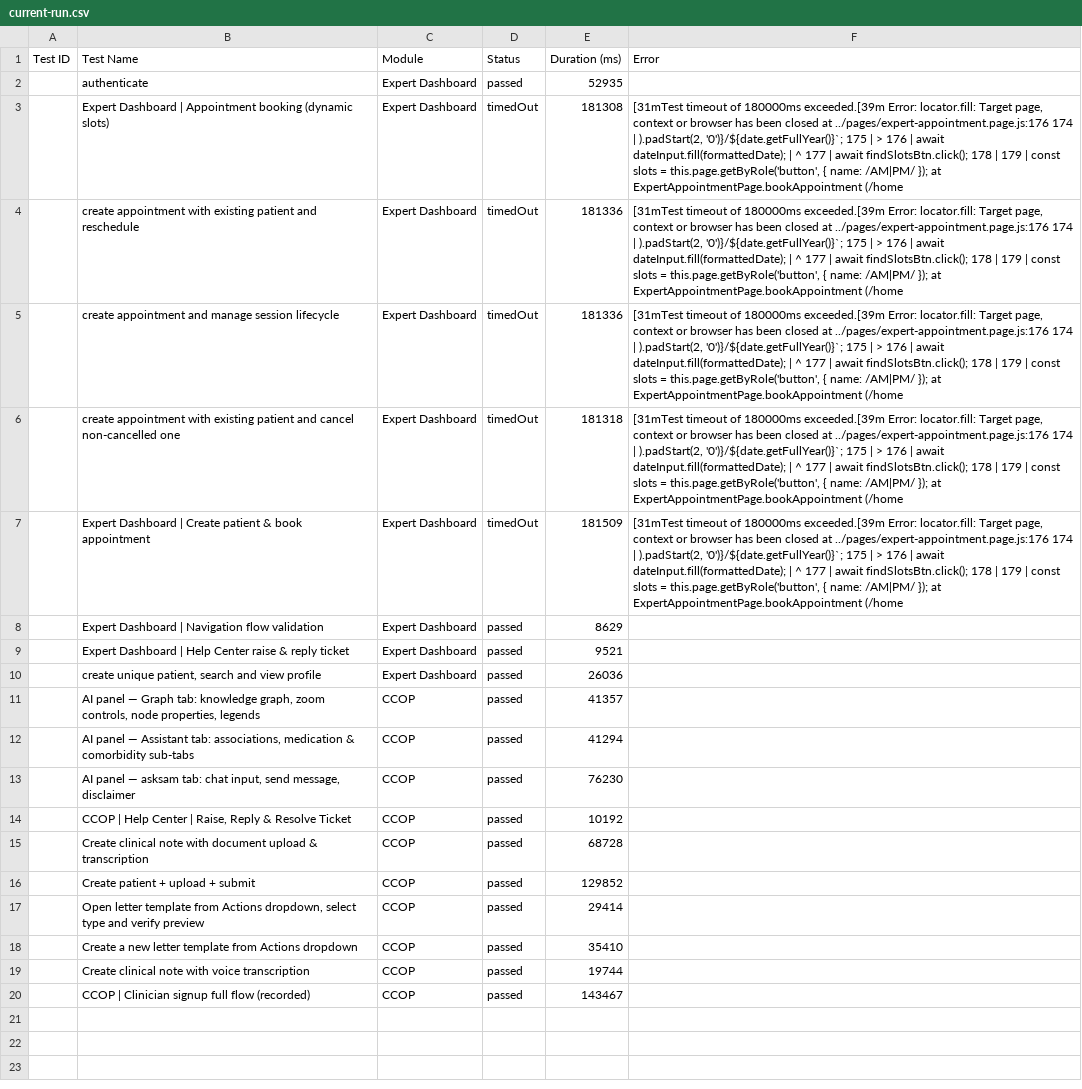
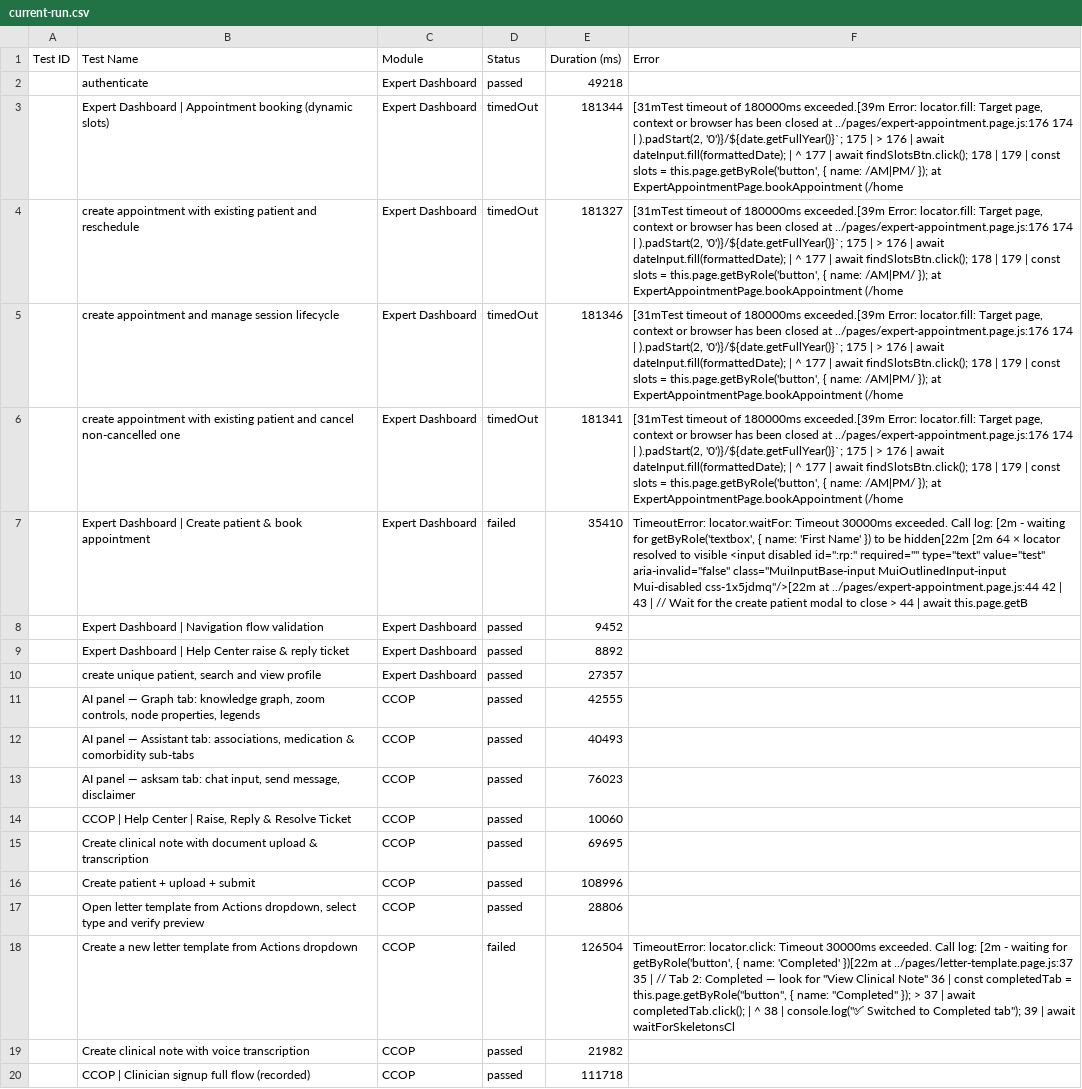
Before and after one commit to saira-uwc/asksam-automation-new, a CSV file: docs/exports/current-run.csv, drawn as a sheet; the diff names each change by its address in the sheet, - before the commit and + after, or states it on an @@ line.

```diff
--- a/docs/exports/current-run.csv
+++ b/docs/exports/current-run.csv
-E2 (Duration (ms)): 52935
+E2 (Duration (ms)): 49218
-E3 (Duration (ms)): 181308
+E3 (Duration (ms)): 181344
-E4 (Duration (ms)): 181336
+E4 (Duration (ms)): 181327
-E5 (Duration (ms)): 181336
+E5 (Duration (ms)): 181346
-E6 (Duration (ms)): 181318
+E6 (Duration (ms)): 181341
-D7 (Status): timedOut
+D7 (Status): failed
-E7 (Duration (ms)): 181509
+E7 (Duration (ms)): 35410
-F7 (Error): [31mTest timeout of 180000ms exceeded.[39m Error: locator.fill: Target page, context or browser has been closed at ../pages/expert-appointment.page.js:176 174 | ).padStart(2, '0')}/${date.getFullYear()}`; 175 | > 176 | await dateInput.fill(formattedDate); | ^ 177 | await findSlotsBtn.click(); 178 | 179 | const slots = this.page.getByRole('button', { name: /AM|PM/ }); at ExpertAppointmentPage.bookAppointment (/home
+F7 (Error): TimeoutError: locator.waitFor: Timeout 30000ms exceeded. Call log: [2m - waiting for getByRole('textbox', { name: 'First Name' }) to be hidden[22m [2m 64 × locator resolved to visible <input disabled id=":rp:" required="" type="text" value="test" aria-invalid="false" class="MuiInputBase-input MuiOutlinedInput-input Mui-disabled css-1x5jdmq"/>[22m at ../pages/expert-appointment.page.js:44 42 | 43 | // Wait for the create patient modal to close > 44 | await this.page.getB
-E8 (Duration (ms)): 8629
+E8 (Duration (ms)): 9452
-E9 (Duration (ms)): 9521
+E9 (Duration (ms)): 8892
-E10 (Duration (ms)): 26036
+E10 (Duration (ms)): 27357
-E11 (Duration (ms)): 41357
+E11 (Duration (ms)): 42555
-E12 (Duration (ms)): 41294
+E12 (Duration (ms)): 40493
-E13 (Duration (ms)): 76230
+E13 (Duration (ms)): 76023
-E14 (Duration (ms)): 10192
+E14 (Duration (ms)): 10060
-E15 (Duration (ms)): 68728
+E15 (Duration (ms)): 69695
-E16 (Duration (ms)): 129852
+E16 (Duration (ms)): 108996
-E17 (Duration (ms)): 29414
+E17 (Duration (ms)): 28806
-D18 (Status): passed
+D18 (Status): failed
-E18 (Duration (ms)): 35410
+E18 (Duration (ms)): 126504
-F18 (Error): (empty)
+F18 (Error): TimeoutError: locator.click: Timeout 30000ms exceeded. Call log: [2m - waiting for getByRole('button', { name: 'Completed' })[22m at ../pages/letter-template.page.js:37 35 | // Tab 2: Completed — look for "View Clinical Note" 36 | const completedTab = this.page.getByRole("button", { name: "Completed" }); > 37 | await completedTab.click(); | ^ 38 | console.log("✅ Switched to Completed tab"); 39 | await waitForSkeletonsCl
-E19 (Duration (ms)): 19744
+E19 (Duration (ms)): 21982
-E20 (Duration (ms)): 143467
+E20 (Duration (ms)): 111718
```
Also changed, not shown: docs/exports/all-runs-summary.csv, 27 other files.
